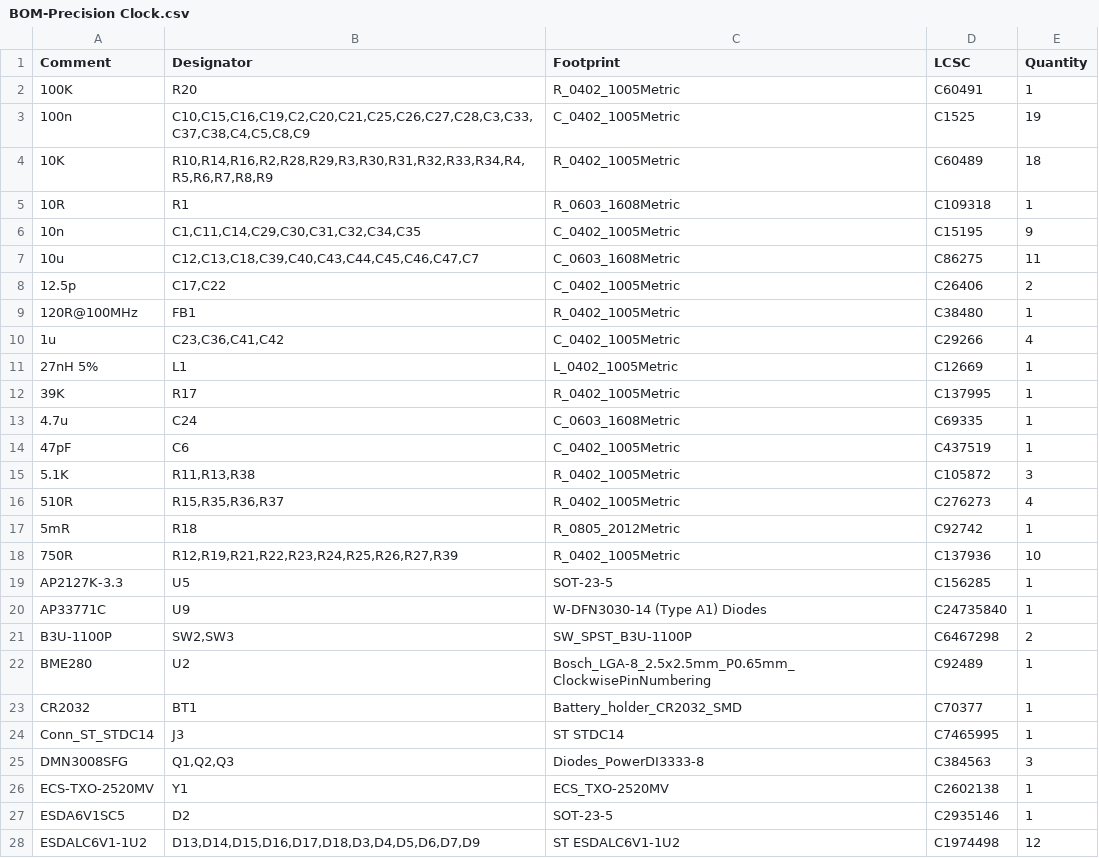
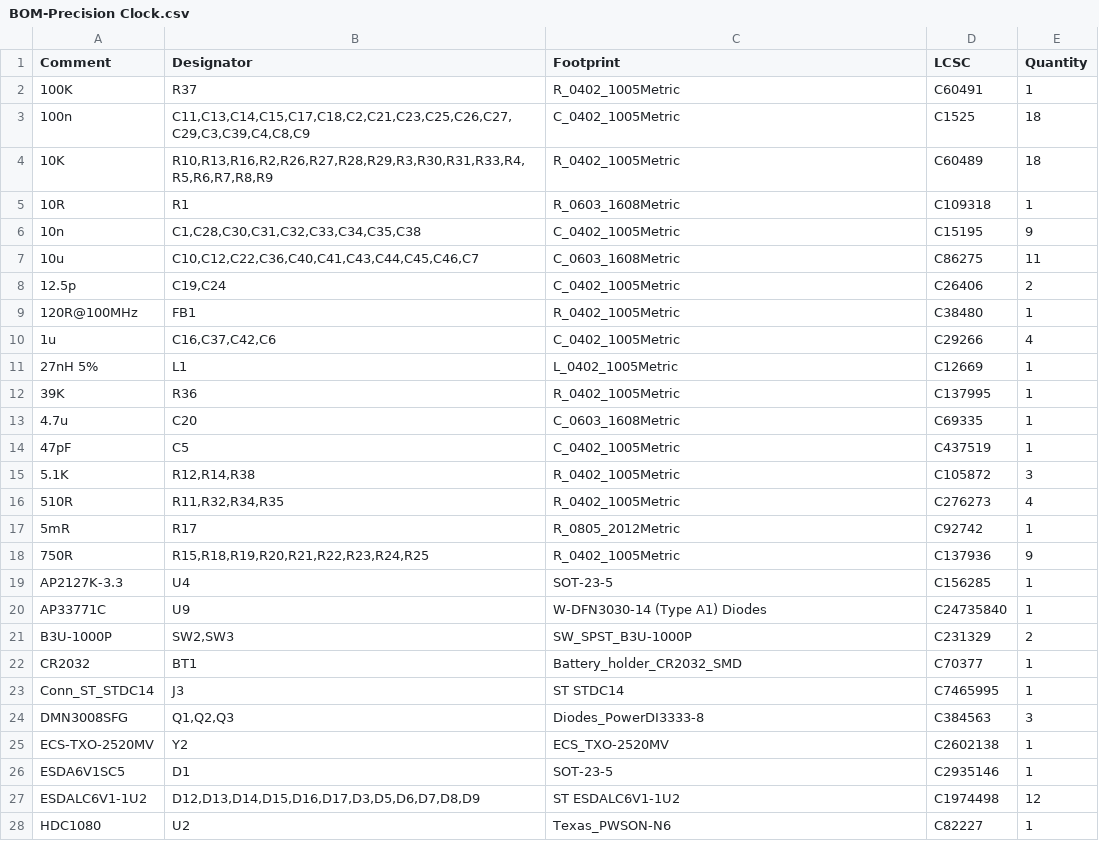
Before and after one commit to TJ71PL/Precision-Clock, a CSV file: jlcpcb/production_files/BOM-Precision Clock.csv, drawn as a sheet; only a part is shown; the diff covers the shown part only.

```diff
--- a/jlcpcb/production_files/BOM-Precision Clock.csv
+++ b/jlcpcb/production_files/BOM-Precision Clock.csv
@@ -1,23 +1,22 @@
 Comment,Designator,Footprint,LCSC,Quantity
-100K,R20,R_0402_1005Metric,C60491,1
-100n,"C10,C15,C16,C19,C2,C20,C21,C25,C26,C27,C28,C3,C33,C37,C38,C4,C5,C8,C9",C_0402_1005Metric,C1525,19
-10K,"R10,R14,R16,R2,R28,R29,R3,R30,R31,R32,R33,R34,R4,R5,R6,R7,R8,R9",R_0402_1005Metric,C60489,18
+100K,R37,R_0402_1005Metric,C60491,1
+100n,"C11,C13,C14,C15,C17,C18,C2,C21,C23,C25,C26,C27,C29,C3,C39,C4,C8,C9",C_0402_1005Metric,C1525,18
+10K,"R10,R13,R16,R2,R26,R27,R28,R29,R3,R30,R31,R33,R4,R5,R6,R7,R8,R9",R_0402_1005Metric,C60489,18
 10R,R1,R_0603_1608Metric,C109318,1
-10n,"C1,C11,C14,C29,C30,C31,C32,C34,C35",C_0402_1005Metric,C15195,9
-10u,"C12,C13,C18,C39,C40,C43,C44,C45,C46,C47,C7",C_0603_1608Metric,C86275,11
-12.5p,"C17,C22",C_0402_1005Metric,C26406,2
+10n,"C1,C28,C30,C31,C32,C33,C34,C35,C38",C_0402_1005Metric,C15195,9
+10u,"C10,C12,C22,C36,C40,C41,C43,C44,C45,C46,C7",C_0603_1608Metric,C86275,11
+12.5p,"C19,C24",C_0402_1005Metric,C26406,2
 120R@100MHz,FB1,R_0402_1005Metric,C38480,1
-1u,"C23,C36,C41,C42",C_0402_1005Metric,C29266,4
+1u,"C16,C37,C42,C6",C_0402_1005Metric,C29266,4
 27nH 5%,L1,L_0402_1005Metric,C12669,1
-39K,R17,R_0402_1005Metric,C137995,1
-4.7u,C24,C_0603_1608Metric,C69335,1
-47pF,C6,C_0402_1005Metric,C437519,1
-5.1K,"R11,R13,R38",R_0402_1005Metric,C105872,3
-510R,"R15,R35,R36,R37",R_0402_1005Metric,C276273,4
-5mR,R18,R_0805_2012Metric,C92742,1
-750R,"R12,R19,R21,R22,R23,R24,R25,R26,R27,R39",R_0402_1005Metric,C137936,10
-AP2127K-3.3,U5,SOT-23-5,C156285,1
+39K,R36,R_0402_1005Metric,C137995,1
+4.7u,C20,C_0603_1608Metric,C69335,1
+47pF,C5,C_0402_1005Metric,C437519,1
+5.1K,"R12,R14,R38",R_0402_1005Metric,C105872,3
+510R,"R11,R32,R34,R35",R_0402_1005Metric,C276273,4
+5mR,R17,R_0805_2012Metric,C92742,1
+750R,"R15,R18,R19,R20,R21,R22,R23,R24,R25",R_0402_1005Metric,C137936,9
+AP2127K-3.3,U4,SOT-23-5,C156285,1
 AP33771C,U9,W-DFN3030-14 (Type A1) Diodes,C24735840,1
-B3U-1100P,"SW2,SW3",SW_SPST_B3U-1100P,C6467298,2
-BME280,U2,Bosch_LGA-8_2.5x2.5mm_P0.65mm_ClockwisePinNumbering,C92489,1
+B3U-1000P,"SW2,SW3",SW_SPST_B3U-1000P,C231329,2
 CR2032,BT1,Battery_holder_CR2032_SMD,C70377,1
@@ -25,4 +24,5 @@ Conn_ST_STDC14,J3,ST STDC14,C7465995,1
 DMN3008SFG,"Q1,Q2,Q3",Diodes_PowerDI3333-8,C384563,3
-ECS-TXO-2520MV,Y1,ECS_TXO-2520MV,C2602138,1
-ESDA6V1SC5,D2,SOT-23-5,C2935146,1
-ESDALC6V1-1U2,"D13,D14,D15,D16,D17,D18,D3,D4,D5,D6,D7,D9",ST ESDALC6V1-1U2,C1974498,12
+ECS-TXO-2520MV,Y2,ECS_TXO-2520MV,C2602138,1
+ESDA6V1SC5,D1,SOT-23-5,C2935146,1
+ESDALC6V1-1U2,"D12,D13,D14,D15,D16,D17,D3,D5,D6,D7,D8,D9",ST ESDALC6V1-1U2,C1974498,12
+HDC1080,U2,Texas_PWSON-N6,C82227,1
```
Also changed, not shown: 4 edited cells elsewhere in this file, jlcpcb/production_files/CPL-Precision Clock.csv, 47 other files.
